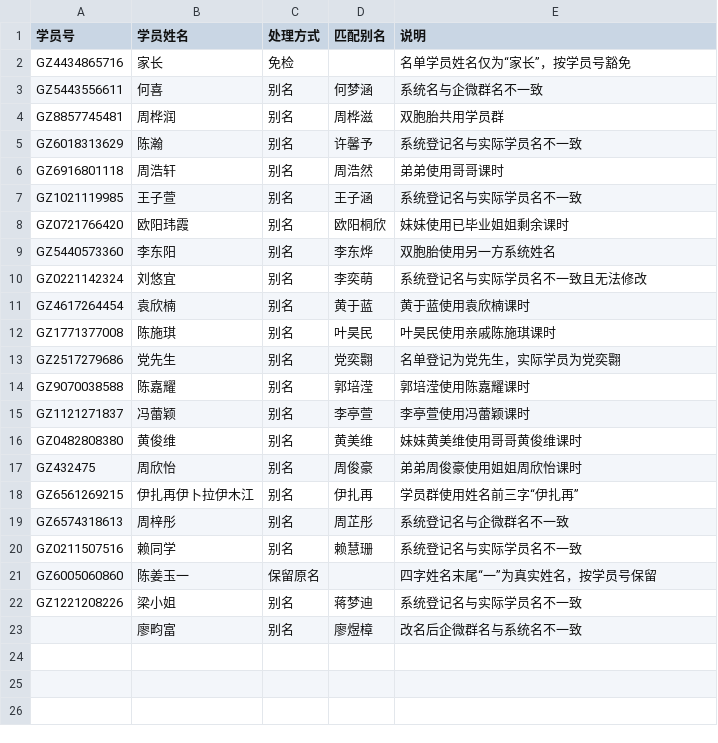
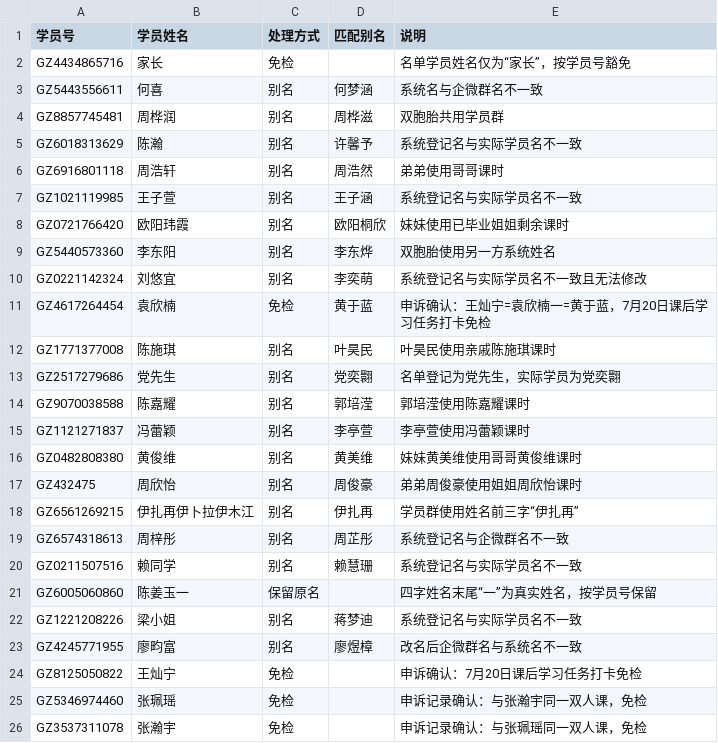
Before and after one commit to nowscott/CheckinQualityTool, a CSV file: public/data/whitelist.csv, drawn as a sheet.

Commit message:
fix: update check-in whitelist

```diff
--- a/public/data/whitelist.csv
+++ b/public/data/whitelist.csv
@@ -10,3 +10,3 @@ GZ5440573360,李东阳,别名,李东烨,双胞胎使用另一方系统姓名
 GZ0221142324,刘悠宜,别名,李奕萌,系统登记名与实际学员名不一致且无法修改
-GZ4617264454,袁欣楠,别名,黄于蓝,黄于蓝使用袁欣楠课时
+GZ4617264454,袁欣楠,免检,黄于蓝,申诉确认：王灿宁=袁欣楠一=黄于蓝，7月20日课后学习任务打卡免检
 GZ1771377008,陈施琪,别名,叶昊民,叶昊民使用亲戚陈施琪课时
@@ -22,2 +22,5 @@ GZ6005060860,陈姜玉一,保留原名,,四字姓名末尾“一”为真实姓
 GZ1221208226,梁小姐,别名,蒋梦迪,系统登记名与实际学员名不一致
-,廖畇富,别名,廖煜樟,改名后企微群名与系统名不一致
+GZ4245771955,廖畇富,别名,廖煜樟,改名后企微群名与系统名不一致
+GZ8125050822,王灿宁,免检,,申诉确认：7月20日课后学习任务打卡免检
+GZ5346974460,张珮瑶,免检,,申诉记录确认：与张瀚宇同一双人课，免检
+GZ3537311078,张瀚宇,免检,,申诉记录确认：与张珮瑶同一双人课，免检
```
Also changed, not shown: 4 other files.
